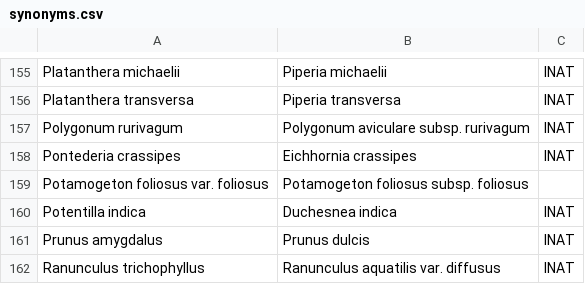
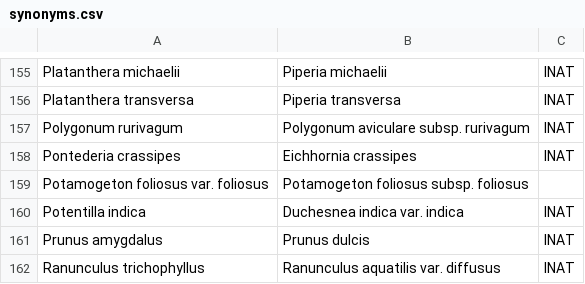
Before and after one commit to ca-plants/ebplants, a CSV file: data/synonyms.csv, drawn as a sheet; only a part is shown, gaps mark what is left out.

```diff
--- a/data/synonyms.csv
+++ b/data/synonyms.csv
@@ -159,3 +159,3 @@ Pontederia crassipes,Eichhornia crassipes,INAT
 Potamogeton foliosus var. foliosus,Potamogeton foliosus subsp. foliosus
-Potentilla indica,Duchesnea indica,INAT
+Potentilla indica,Duchesnea indica var. indica,INAT
 Prunus amygdalus,Prunus dulcis,INAT
```
Also changed, not shown: data/taxa.csv, 2 other files.
